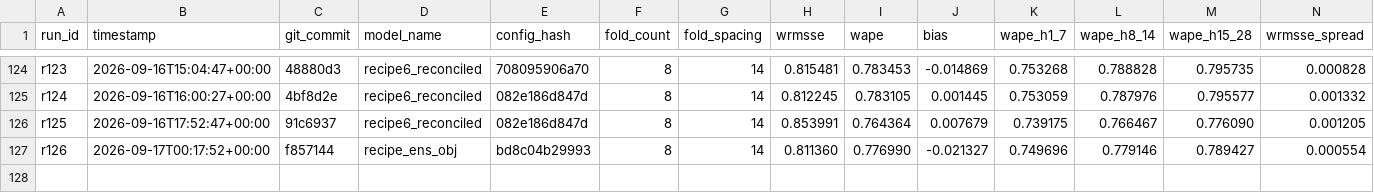
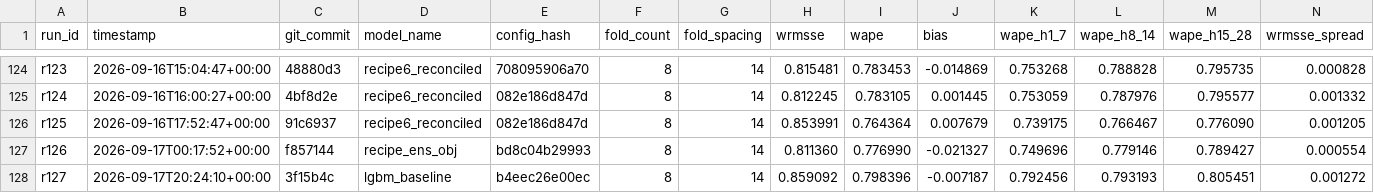
Before and after one commit to rslayer/kepler, a CSV file: runs/runs.csv, drawn as a sheet; only a part is shown, gaps mark what is left out; rows hold the shown columns only; the diff names each change by its address in the sheet, - before the commit and + after, or states it on an @@ line.

```diff
--- a/runs/runs.csv
+++ b/runs/runs.csv
+row 128: r127 | 2026-09-17T20:24:10+00:00 | 3f15b4c | lgbm_baseline | b4eec26e00ec | 8 | 14 | 0.859092 | 0.798396 | -0.007187 | 0.792456 | 0.793193 | 0.805451 | 0.001272
```
Also changed, not shown: 1 other file.
